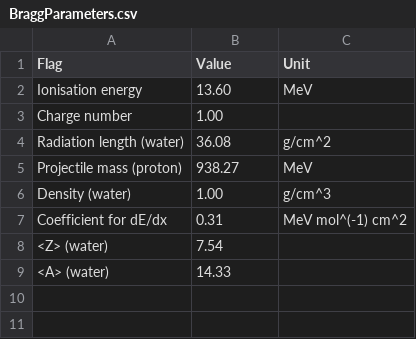
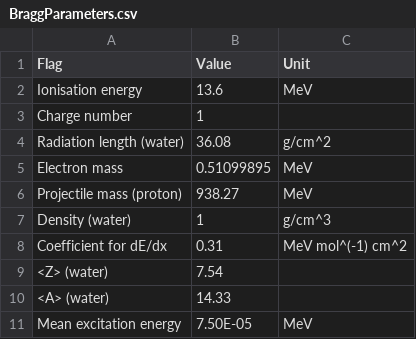
Before and after one commit to longkr/BraggAnalysis, a CSV file: 11-BraggParameters/BraggParameters.csv, drawn as a sheet.

```diff
--- a/11-BraggParameters/BraggParameters.csv
+++ b/11-BraggParameters/BraggParameters.csv
@@ -1,7 +1,8 @@
 Flag,Value,Unit
-Ionisation energy,13.60,MeV
-Charge number,1.00,
+Ionisation energy,13.6,MeV
+Charge number,1,
 Radiation length (water),36.08,g/cm^2
+Electron mass,0.51099895,MeV
 Projectile mass (proton),938.27,MeV
-Density (water),1.00,g/cm^3
+Density (water),1,g/cm^3
 Coefficient for dE/dx,0.31,MeV mol^(-1) cm^2
@@ -9 +10,2 @@ Coefficient for dE/dx,0.31,MeV mol^(-1) cm^2
 <A> (water),14.33,
+Mean excitation energy,7.50E-05,MeV
```
Also changed, not shown: 3 other files.
